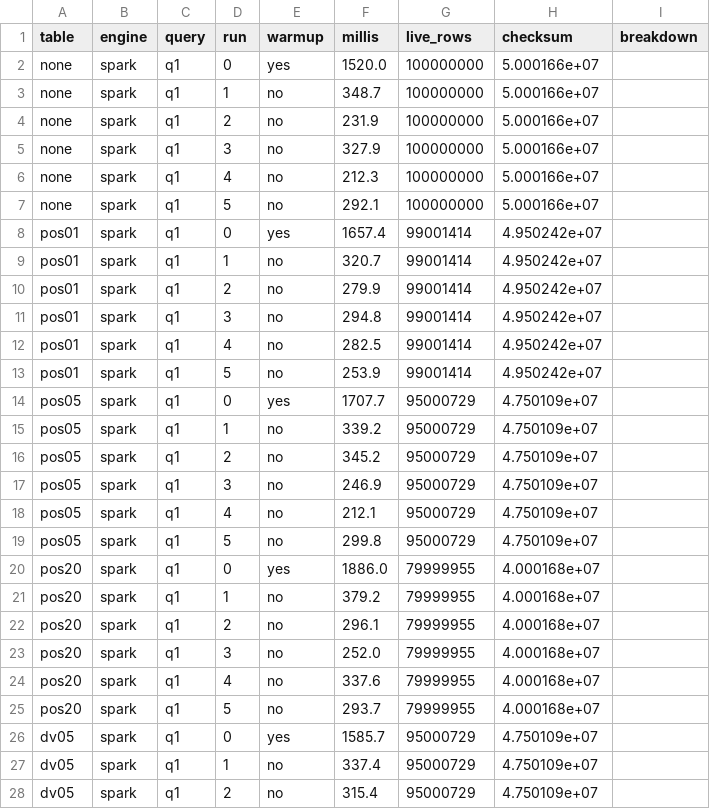
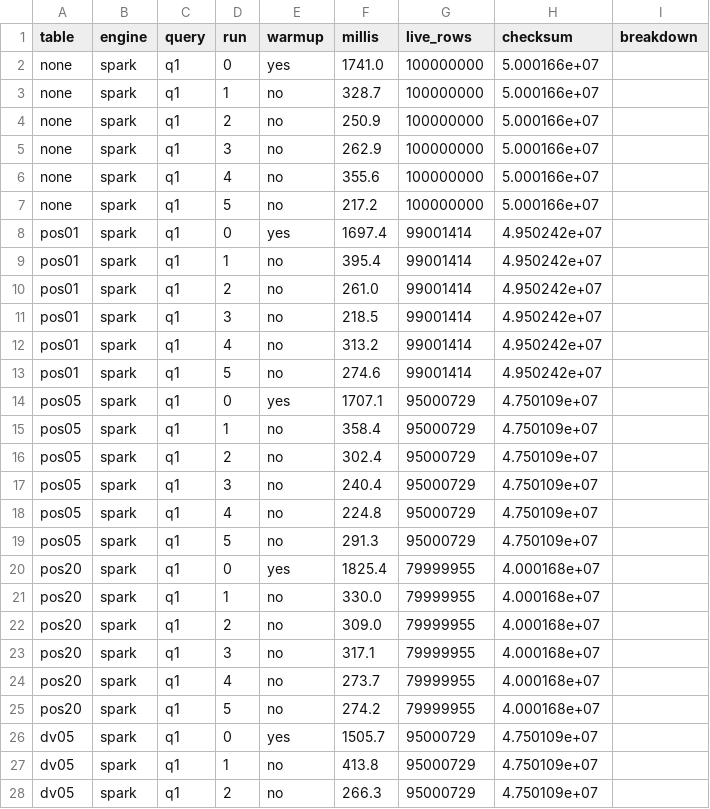
Before and after one commit to beestream-ai/jitIceberg, a CSV file: tornadovm/results/spark-q1.csv, drawn as a sheet; only a part is shown; the diff covers the shown part only.

```diff
--- a/tornadovm/results/spark-q1.csv
+++ b/tornadovm/results/spark-q1.csv
@@ -1,28 +1,28 @@
 table,engine,query,run,warmup,millis,live_rows,checksum,breakdown
-none,spark,q1,0,yes,1520.0,100000000,5.000166e+07,""
-none,spark,q1,1,no,348.7,100000000,5.000166e+07,""
-none,spark,q1,2,no,231.9,100000000,5.000166e+07,""
-none,spark,q1,3,no,327.9,100000000,5.000166e+07,""
-none,spark,q1,4,no,212.3,100000000,5.000166e+07,""
-none,spark,q1,5,no,292.1,100000000,5.000166e+07,""
-pos01,spark,q1,0,yes,1657.4,99001414,4.950242e+07,""
-pos01,spark,q1,1,no,320.7,99001414,4.950242e+07,""
-pos01,spark,q1,2,no,279.9,99001414,4.950242e+07,""
-pos01,spark,q1,3,no,294.8,99001414,4.950242e+07,""
-pos01,spark,q1,4,no,282.5,99001414,4.950242e+07,""
-pos01,spark,q1,5,no,253.9,99001414,4.950242e+07,""
-pos05,spark,q1,0,yes,1707.7,95000729,4.750109e+07,""
-pos05,spark,q1,1,no,339.2,95000729,4.750109e+07,""
-pos05,spark,q1,2,no,345.2,95000729,4.750109e+07,""
-pos05,spark,q1,3,no,246.9,95000729,4.750109e+07,""
-pos05,spark,q1,4,no,212.1,95000729,4.750109e+07,""
-pos05,spark,q1,5,no,299.8,95000729,4.750109e+07,""
-pos20,spark,q1,0,yes,1886.0,79999955,4.000168e+07,""
-pos20,spark,q1,1,no,379.2,79999955,4.000168e+07,""
-pos20,spark,q1,2,no,296.1,79999955,4.000168e+07,""
-pos20,spark,q1,3,no,252.0,79999955,4.000168e+07,""
-pos20,spark,q1,4,no,337.6,79999955,4.000168e+07,""
-pos20,spark,q1,5,no,293.7,79999955,4.000168e+07,""
-dv05,spark,q1,0,yes,1585.7,95000729,4.750109e+07,""
-dv05,spark,q1,1,no,337.4,95000729,4.750109e+07,""
-dv05,spark,q1,2,no,315.4,95000729,4.750109e+07,""
+none,spark,q1,0,yes,1741.0,100000000,5.000166e+07,""
+none,spark,q1,1,no,328.7,100000000,5.000166e+07,""
+none,spark,q1,2,no,250.9,100000000,5.000166e+07,""
+none,spark,q1,3,no,262.9,100000000,5.000166e+07,""
+none,spark,q1,4,no,355.6,100000000,5.000166e+07,""
+none,spark,q1,5,no,217.2,100000000,5.000166e+07,""
+pos01,spark,q1,0,yes,1697.4,99001414,4.950242e+07,""
+pos01,spark,q1,1,no,395.4,99001414,4.950242e+07,""
+pos01,spark,q1,2,no,261.0,99001414,4.950242e+07,""
+pos01,spark,q1,3,no,218.5,99001414,4.950242e+07,""
+pos01,spark,q1,4,no,313.2,99001414,4.950242e+07,""
+pos01,spark,q1,5,no,274.6,99001414,4.950242e+07,""
+pos05,spark,q1,0,yes,1707.1,95000729,4.750109e+07,""
+pos05,spark,q1,1,no,358.4,95000729,4.750109e+07,""
+pos05,spark,q1,2,no,302.4,95000729,4.750109e+07,""
+pos05,spark,q1,3,no,240.4,95000729,4.750109e+07,""
+pos05,spark,q1,4,no,224.8,95000729,4.750109e+07,""
+pos05,spark,q1,5,no,291.3,95000729,4.750109e+07,""
+pos20,spark,q1,0,yes,1825.4,79999955,4.000168e+07,""
+pos20,spark,q1,1,no,330.0,79999955,4.000168e+07,""
+pos20,spark,q1,2,no,309.0,79999955,4.000168e+07,""
+pos20,spark,q1,3,no,317.1,79999955,4.000168e+07,""
+pos20,spark,q1,4,no,273.7,79999955,4.000168e+07,""
+pos20,spark,q1,5,no,274.2,79999955,4.000168e+07,""
+dv05,spark,q1,0,yes,1505.7,95000729,4.750109e+07,""
+dv05,spark,q1,1,no,413.8,95000729,4.750109e+07,""
+dv05,spark,q1,2,no,266.3,95000729,4.750109e+07,""
```
Also changed, not shown: 22 edited cells elsewhere in this file, tornadovm/results/cpu-q2.csv, tornadovm/results/gpu-q1.csv, 20 other files.
